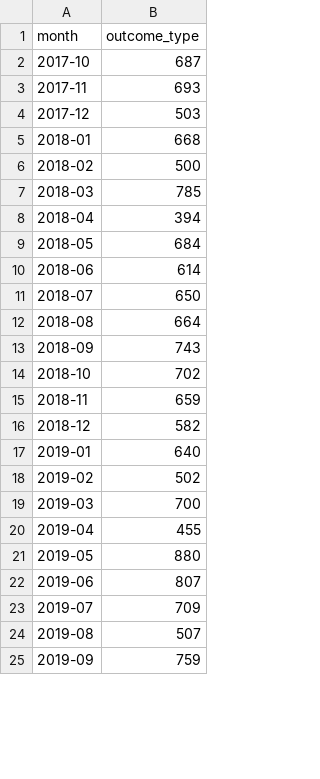
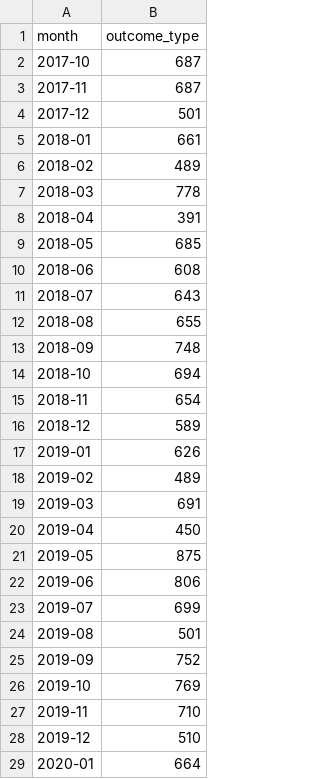
Before and after one commit to djdolejsi/Adoption-Surrender-Rates-vs-COVID-Cases, a CSV file: clean_datasets/dog_adoption.csv, drawn as a sheet; only a part is shown; the diff covers the shown part only.

Commit message:
Adding Data

```diff
--- a/clean_datasets/dog_adoption.csv
+++ b/clean_datasets/dog_adoption.csv
@@ -2,24 +2,28 @@ month,outcome_type
 2017-10,687
-2017-11,693
-2017-12,503
-2018-01,668
-2018-02,500
-2018-03,785
-2018-04,394
-2018-05,684
-2018-06,614
-2018-07,650
-2018-08,664
-2018-09,743
-2018-10,702
-2018-11,659
-2018-12,582
-2019-01,640
-2019-02,502
-2019-03,700
-2019-04,455
-2019-05,880
-2019-06,807
-2019-07,709
-2019-08,507
-2019-09,759
+2017-11,687
+2017-12,501
+2018-01,661
+2018-02,489
+2018-03,778
+2018-04,391
+2018-05,685
+2018-06,608
+2018-07,643
+2018-08,655
+2018-09,748
+2018-10,694
+2018-11,654
+2018-12,589
+2019-01,626
+2019-02,489
+2019-03,691
+2019-04,450
+2019-05,875
+2019-06,806
+2019-07,699
+2019-08,501
+2019-09,752
+2019-10,769
+2019-11,710
+2019-12,510
+2020-01,664
```
Also changed, not shown: 20 added rows and 10 edited cells elsewhere in this file, clean_datasets/cat_adoption.csv, clean_datasets/cat_surrender.csv, 8 other files.
